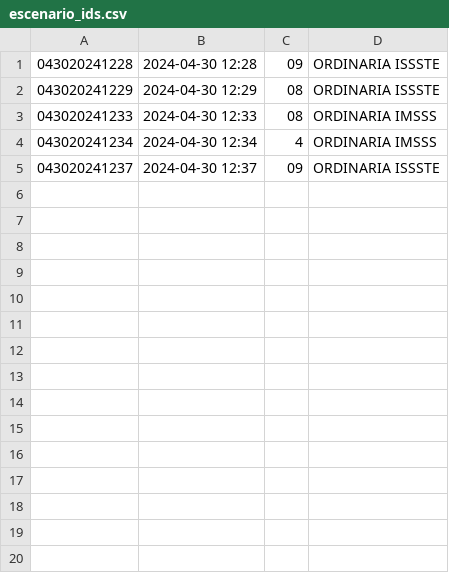
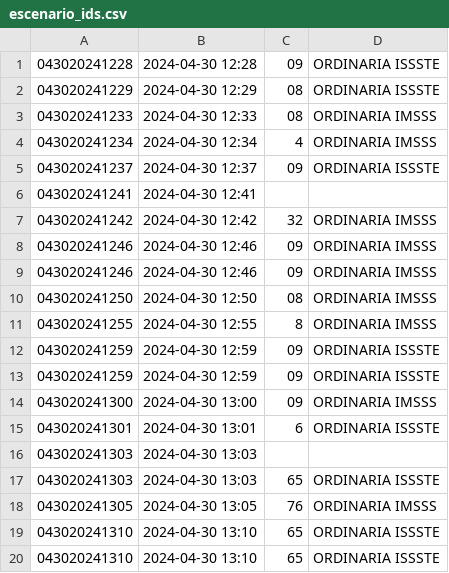
Before and after one commit to LuisMtz139/EjemploEjecutador, a CSV file: escenario_ids.csv, drawn as a sheet.

```diff
--- a/escenario_ids.csv
+++ b/escenario_ids.csv
@@ -5 +5,16 @@
 043020241237,2024-04-30 12:37,09,ORDINARIA ISSSTE
+043020241241,2024-04-30 12:41,,
+043020241242,2024-04-30 12:42,32,ORDINARIA IMSSS
+043020241246,2024-04-30 12:46,09,ORDINARIA IMSSS
+043020241246,2024-04-30 12:46,09,ORDINARIA IMSSS
+043020241250,2024-04-30 12:50,08,ORDINARIA IMSSS
+043020241255,2024-04-30 12:55,8,ORDINARIA IMSSS
+043020241259,2024-04-30 12:59,09,ORDINARIA ISSSTE
+043020241259,2024-04-30 12:59,09,ORDINARIA ISSSTE
+043020241300,2024-04-30 13:00,09,ORDINARIA IMSSS
+043020241301,2024-04-30 13:01,6,ORDINARIA ISSSTE
+043020241303,2024-04-30 13:03,,
+043020241303,2024-04-30 13:03,65,ORDINARIA ISSSTE
+043020241305,2024-04-30 13:05,76,ORDINARIA IMSSS
+043020241310,2024-04-30 13:10,65,ORDINARIA ISSSTE
+043020241310,2024-04-30 13:10,65,ORDINARIA ISSSTE
```
Also changed, not shown: 1 other file.
